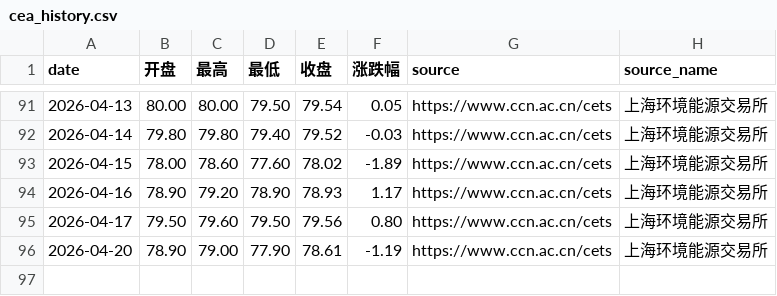
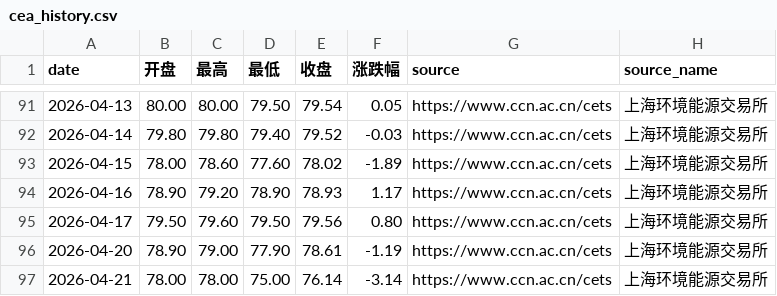
Before and after one commit to YasoneRootflux/carbon-market-blog, a CSV file: data/cea_history.csv, drawn as a sheet; only a part is shown, gaps mark what is left out.

Commit message:
data: 自动抓取 2026-04-21 碳市场行情数据
CEA（全国碳市场）:
- 开盘: 78.00 元/吨
- 最高: 78.00 元/吨
- 最低: 75.00 元/吨
- 收盘: 76.14 元/吨
- 涨跌幅: -3.14%

CCER（自愿减排）:
- 成交量: 392 吨
- 成交额: 36666.00 元
- 均价: 93.54 元/吨
- 涨跌幅: +10.31%

数据来源: 碳中和网 https://www.ccn.ac.cn/cets

```diff
--- a/data/cea_history.csv
+++ b/data/cea_history.csv
@@ -96 +96,2 @@ date,开盘,最高,最低,收盘,涨跌幅,source,source_name
 2026-04-20,78.90,79.00,77.90,78.61,-1.19,https://www.ccn.ac.cn/cets,上海环境能源交易所
+2026-04-21,78.00,78.00,75.00,76.14,-3.14,https://www.ccn.ac.cn/cets,上海环境能源交易所
```
Also changed, not shown: data/ccer_history.csv, 1 other file.
